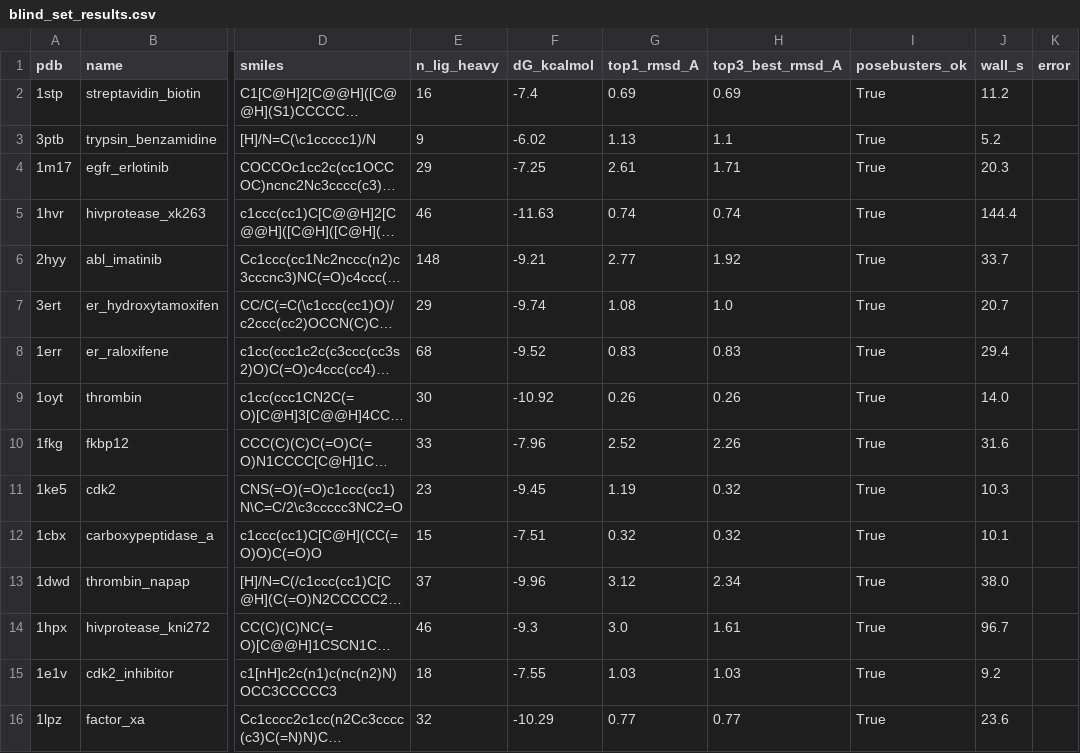
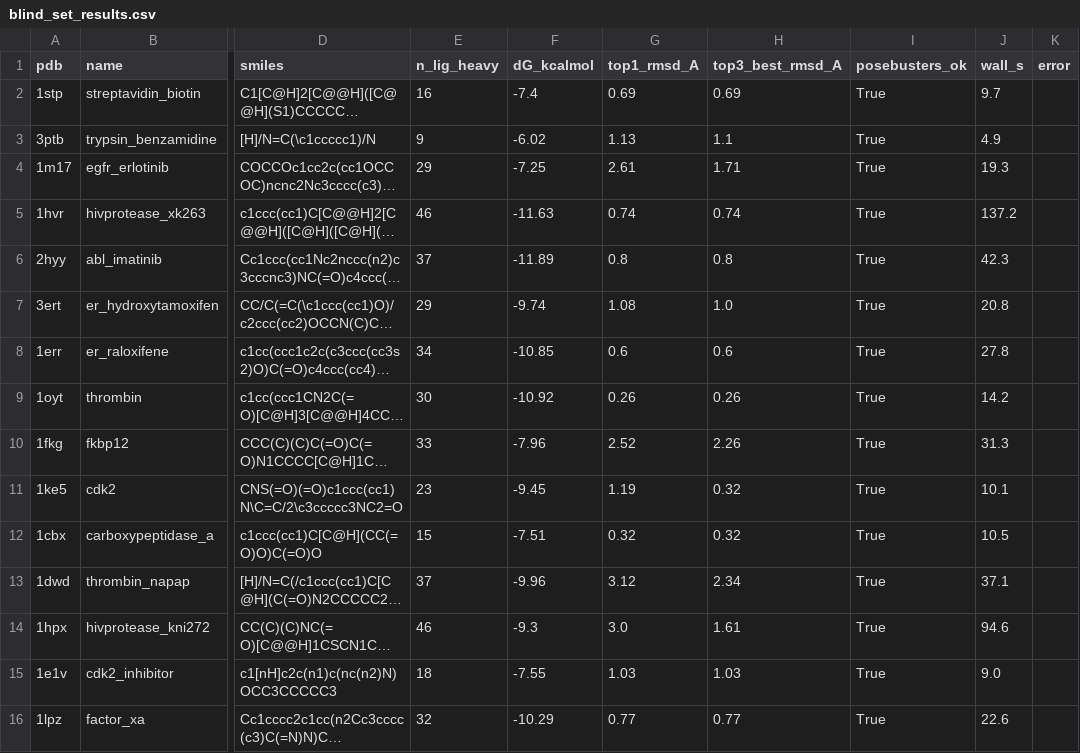
Before and after one commit to Rockman6/CellSim-3D-Multicellular-Biology-Drug-Testing-Simulator, a CSV file: benchmarks/pdbbind/blind_set_results.csv, drawn as a sheet; only a part is shown, gaps mark what is left out; long unchanged cells end in …; the diff names each change by its address in the sheet, - before the commit and + after, or states it on an @@ line.

Commit message:
bench/1.7: centre the docking box on ONE ligand copy (multi-copy crystals)
run_one derived the box centre from extract_hetatm_ligand over ALL
HETATM copies of the ligand. For crystals with the ligand in several
chains (imatinib in 2hyy = 4 copies spread across the structure) the
centroid landed BETWEEN the binding sites, so Vina docked into empty
space and the "pose recovery" for those entries was an artefact of the
wrong box, not of the docking. Use first_copy_only for the centre.

Effect on the 15-cocrystal blind set: 2hyy 2.77 -> 0.80 A (fail -> pass),
1err 0.83 -> 0.60 A. Updated honest numbers:
  - PoseBusters validity:      100%  -> PASSES criterion #3.
  - Pose recovery top-1 <= 2A:  73%  (11/15) -> just under criterion #1.
  - Pose recovery top-3 <= 2A:  87%  (13/15) -> sampling power.

Remaining top-1 misses: 1m17 + 1hpx are ranking failures (correct pose
at rank 2-3), 1fkg + 1dwd are genuine sampling near-misses (top-3 best
2.26 / 2.34 A). Confirmed separately that UFF-strain re-ranking does NOT
recover the ranking failures (the correct pose is not lower-strain), so
top-1 is a Vina-scoring limit, not fixable by a strain gate — the same
root as criterion #2 (kinase ranking), which is what FEP addresses.

```diff
--- a/benchmarks/pdbbind/blind_set_results.csv
+++ b/benchmarks/pdbbind/blind_set_results.csv
-J2 (wall_s): 11.2
+J2 (wall_s): 9.7
-J3 (wall_s): 5.2
+J3 (wall_s): 4.9
-J4 (wall_s): 20.3
+J4 (wall_s): 19.3
-J5 (wall_s): 144.4
+J5 (wall_s): 137.2
-E6 (n_lig_heavy): 148
+E6 (n_lig_heavy): 37
-F6 (dG_kcalmol): -9.21
+F6 (dG_kcalmol): -11.89
-G6 (top1_rmsd_A): 2.77
+G6 (top1_rmsd_A): 0.8
-H6 (top3_best_rmsd_A): 1.92
+H6 (top3_best_rmsd_A): 0.8
-J6 (wall_s): 33.7
+J6 (wall_s): 42.3
-J7 (wall_s): 20.7
+J7 (wall_s): 20.8
-E8 (n_lig_heavy): 68
+E8 (n_lig_heavy): 34
-F8 (dG_kcalmol): -9.52
+F8 (dG_kcalmol): -10.85
-G8 (top1_rmsd_A): 0.83
+G8 (top1_rmsd_A): 0.6
-H8 (top3_best_rmsd_A): 0.83
+H8 (top3_best_rmsd_A): 0.6
-J8 (wall_s): 29.4
+J8 (wall_s): 27.8
-J9 (wall_s): 14.0
+J9 (wall_s): 14.2
-J10 (wall_s): 31.6
+J10 (wall_s): 31.3
-J11 (wall_s): 10.3
+J11 (wall_s): 10.1
-J12 (wall_s): 10.1
+J12 (wall_s): 10.5
-J13 (wall_s): 38.0
+J13 (wall_s): 37.1
-J14 (wall_s): 96.7
+J14 (wall_s): 94.6
-J15 (wall_s): 9.2
+J15 (wall_s): 9.0
-J16 (wall_s): 23.6
+J16 (wall_s): 22.6
```
Also changed, not shown: 2 other files.
